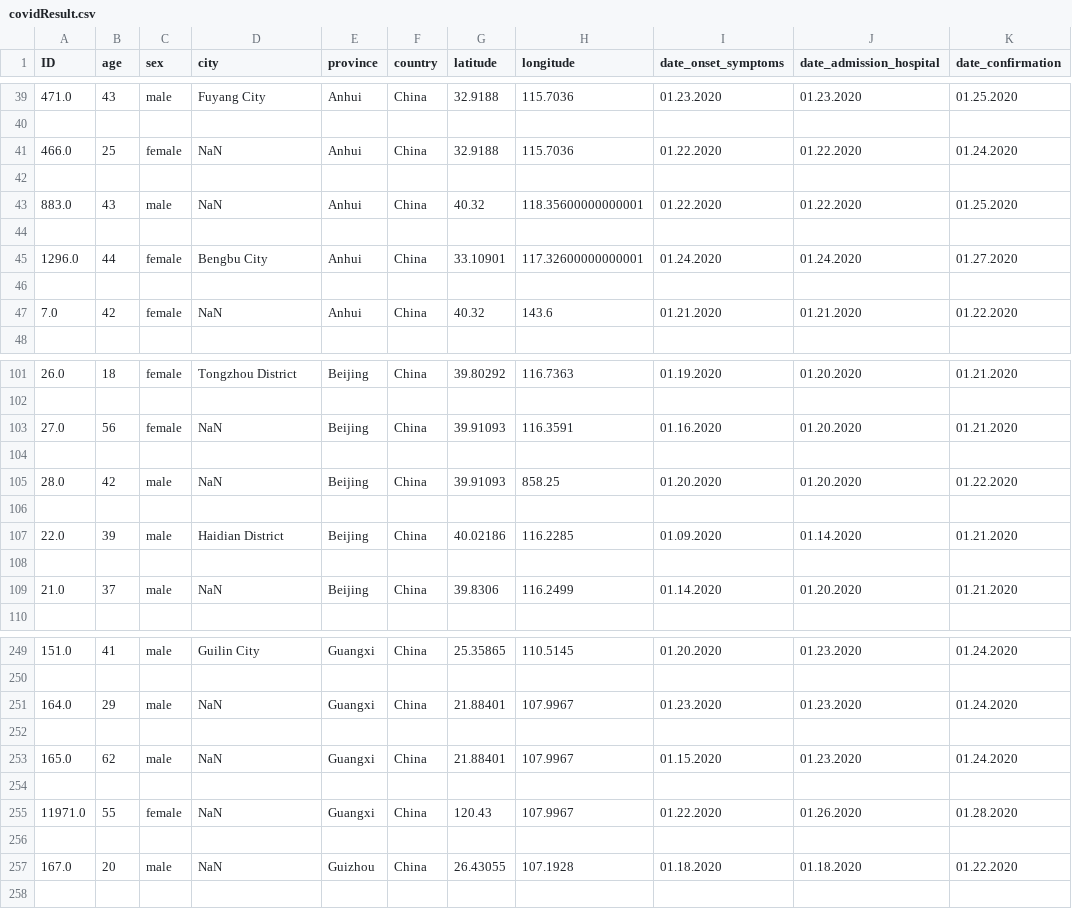
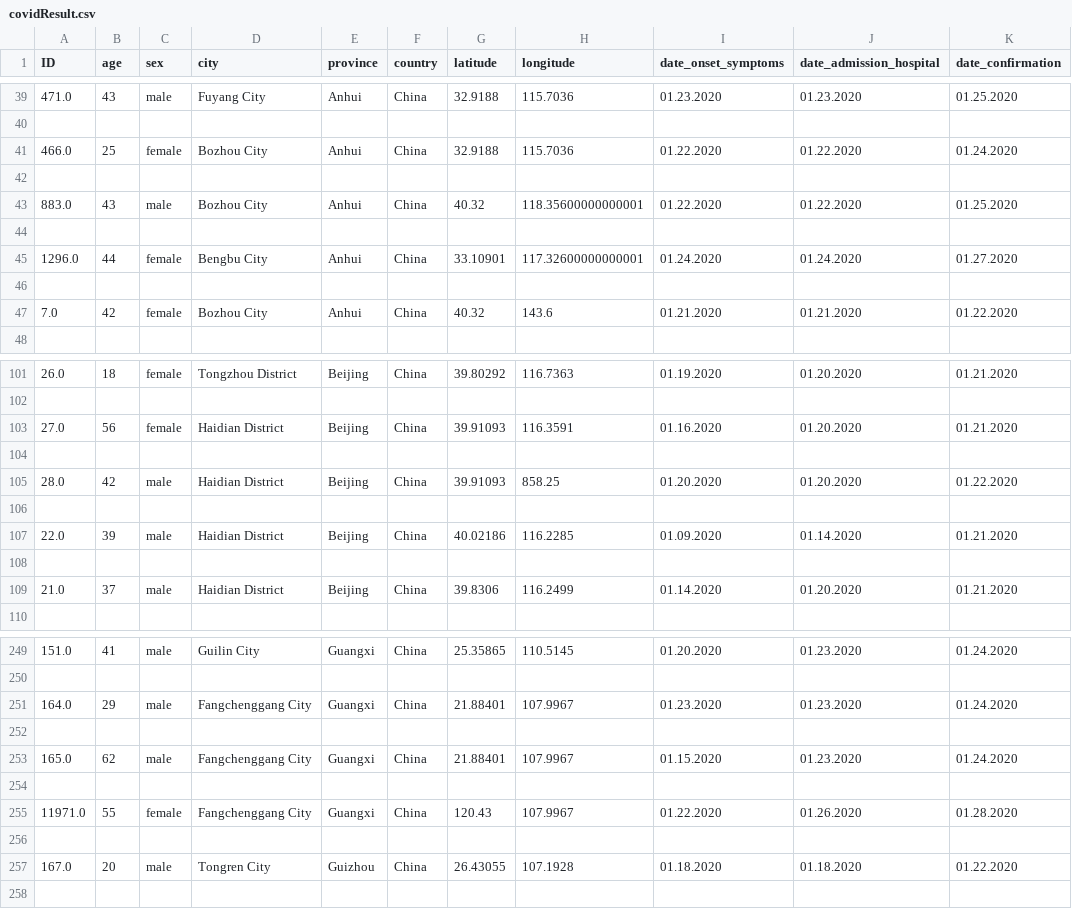
Before and after one commit to treasabency/Assignment-2, a CSV file: covidResult.csv, drawn as a sheet; only a part is shown, gaps mark what is left out; the diff covers the shown part only; the diff names each change by its address in the sheet, - before the commit and + after, or states it on an @@ line.

```diff
--- a/covidResult.csv
+++ b/covidResult.csv
-D41 (city): NaN
+D41 (city): Bozhou City
-D43 (city): NaN
+D43 (city): Bozhou City
-D47 (city): NaN
+D47 (city): Bozhou City
-D103 (city): NaN
+D103 (city): Haidian District
-D105 (city): NaN
+D105 (city): Haidian District
-D109 (city): NaN
+D109 (city): Haidian District
-D251 (city): NaN
+D251 (city): Fangchenggang City
-D253 (city): NaN
+D253 (city): Fangchenggang City
-D255 (city): NaN
+D255 (city): Fangchenggang City
-D257 (city): NaN
+D257 (city): Tongren City
```
Also changed, not shown: 27 edited cells elsewhere in this file, 1 other file.
